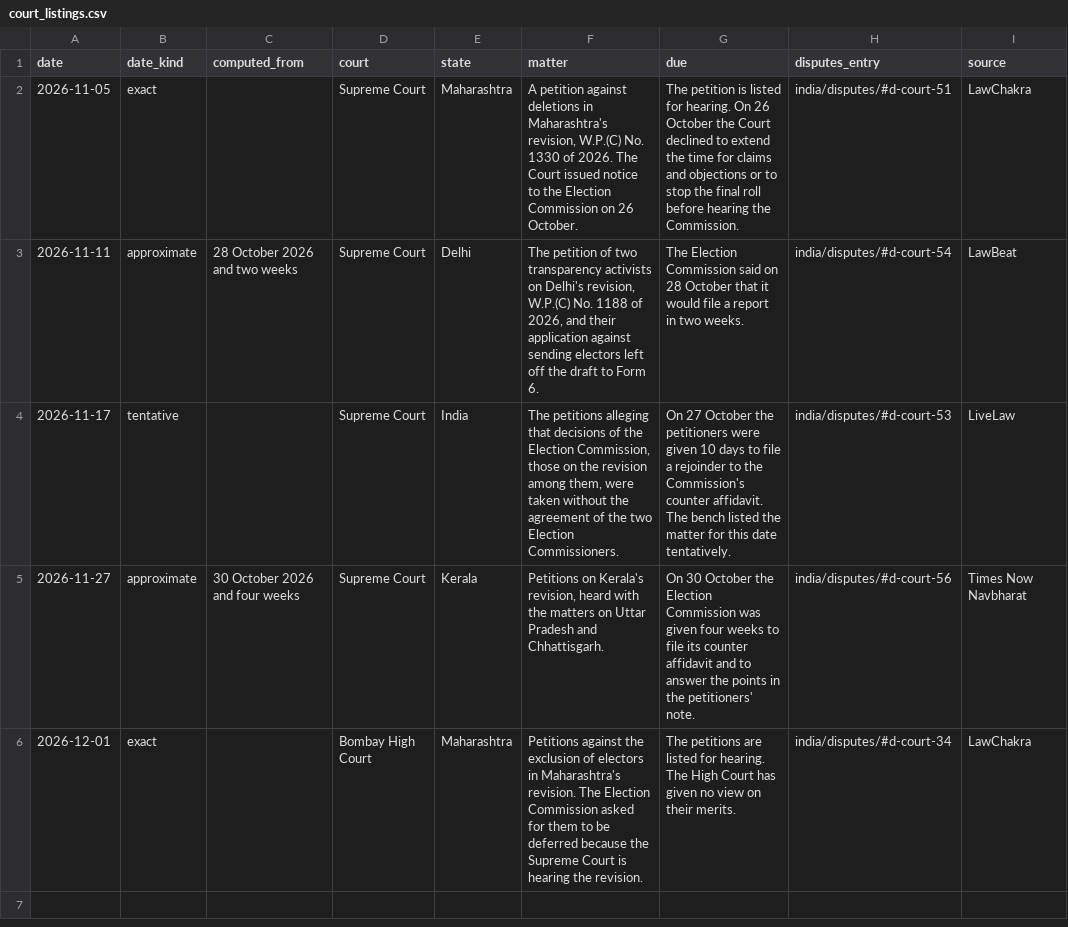
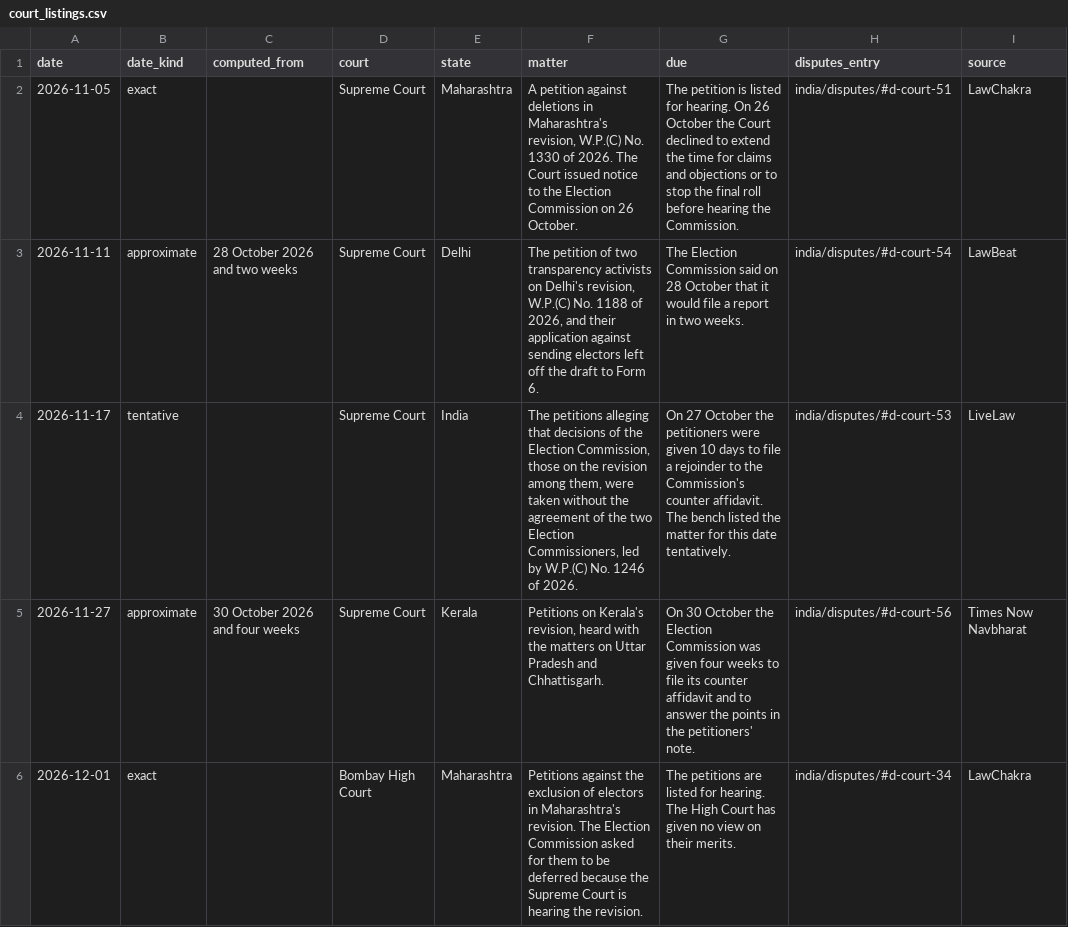
Before and after one commit to Varnasr/INDIA-DATA, a CSV file: data/india/court_listings.csv, drawn as a sheet; only a part is shown; the diff names each change by its address in the sheet, - before the commit and + after, or states it on an @@ line.

```diff
--- a/data/india/court_listings.csv
+++ b/data/india/court_listings.csv
-F4 (matter): …two Election Commissioners.
+F4 (matter): …two Election Commissioners, led by W.P.(C) No. 1246 of 2026.
```
Also changed, not shown: 3 other files.
